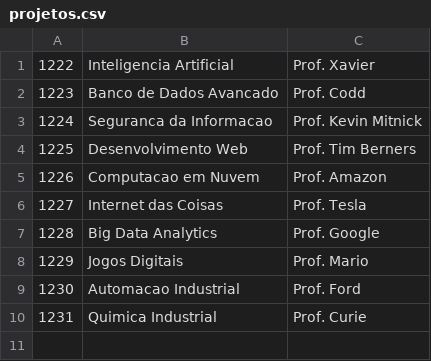
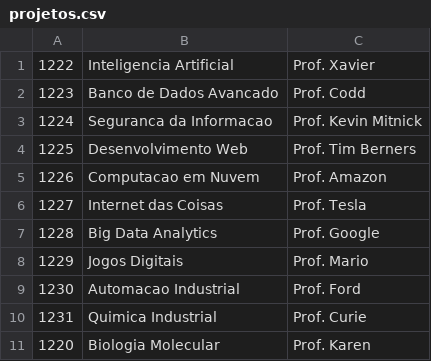
Before and after one commit to diasvanessa/projeto1-lipai, a CSV file: data/projetos.csv, drawn as a sheet; the diff names each change by its address in the sheet, - before the commit and + after, or states it on an @@ line.

```diff
--- a/data/projetos.csv
+++ b/data/projetos.csv
+row 11: 1220 | Biologia Molecular | Prof. Karen
```
Also changed, not shown: data/alunos.csv, 1 other file.
